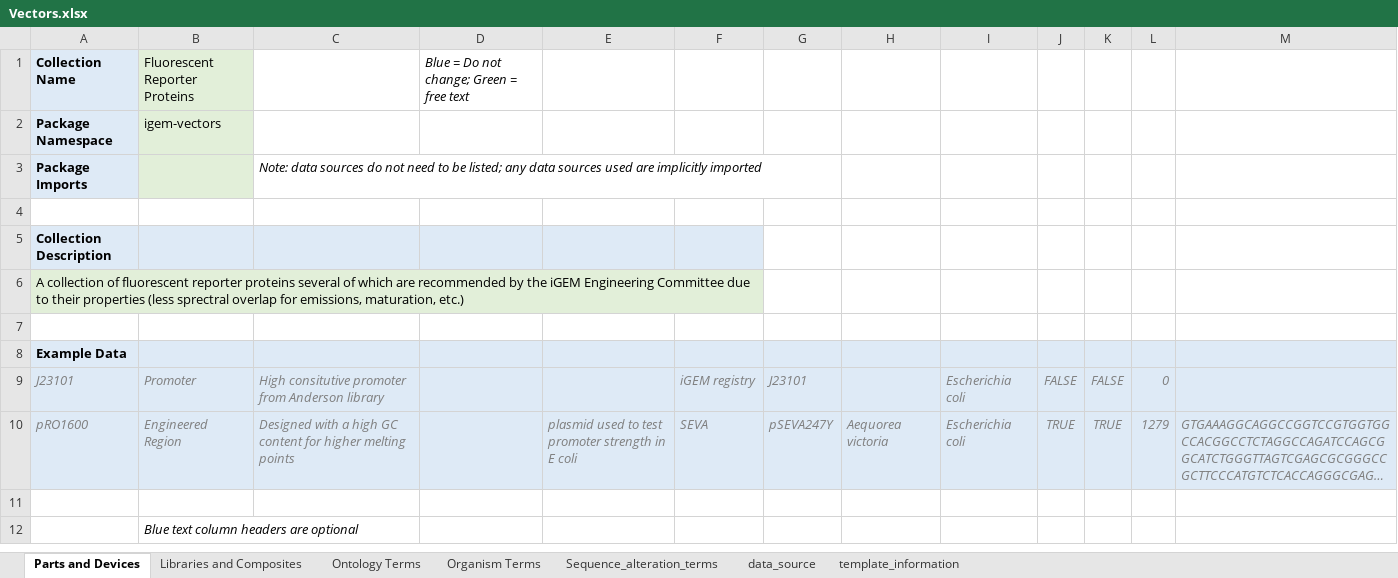
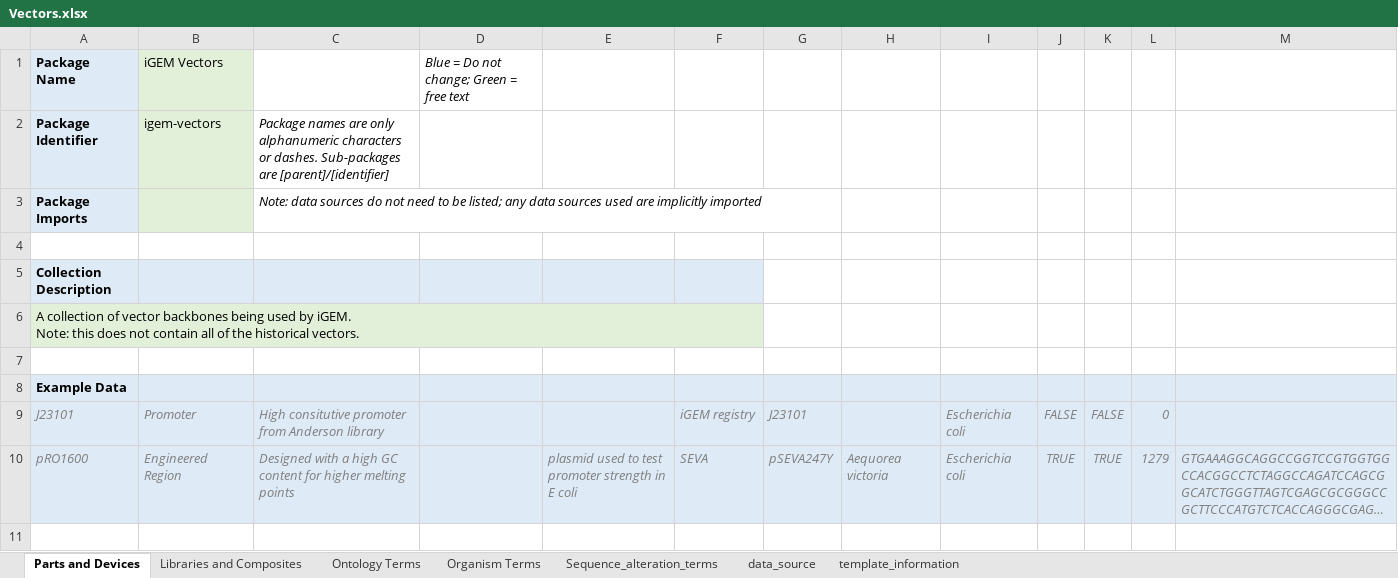
Before and after one commit to jakebeal/iGEM-Vectors, an Excel workbook: Vectors.xlsx, sheet Parts and Devices, drawn as a sheet; only a part is shown; the shorter side is filled out with more unchanged rows; long unchanged cells end in …; values as stored, in another font and other column widths than the file's, no borders; table styles not drawn; removed rows and columns are numbered as before the commit, all else as after; ↵ is a line break in a cell; the diff names each change by its address in the sheet, - before the commit and + after, or states it on an @@ line.

Commit message:
Correct the documetnation of the package

```diff
--- a/Vectors.xlsx (sheet Parts and Devices)
+++ b/Vectors.xlsx (sheet Parts and Devices)
-row 1: Collection Name | Fluorescent Reporter Proteins |  | Blue = Do not change; Green = free text
-row 2: Package Namespace | igem-vectors
+row 1: Package Name | iGEM Vectors |  | Blue = Do not change; Green = free text
+row 2: Package Identifier | igem-vectors | Package names are only alphanumeric characters or dashes. Sub-packages are [parent]/[identifier]
-A6: …collection of fluorescent reporter proteins several of which are recommended by the iGEM Engineering Committee due to their properties (less sprectral overlap for emissions, maturation, etc.)
+A6: …collection of vector backbones being used by iGEM. ↵ Note: this does not contain all of the historical vectors.
```
